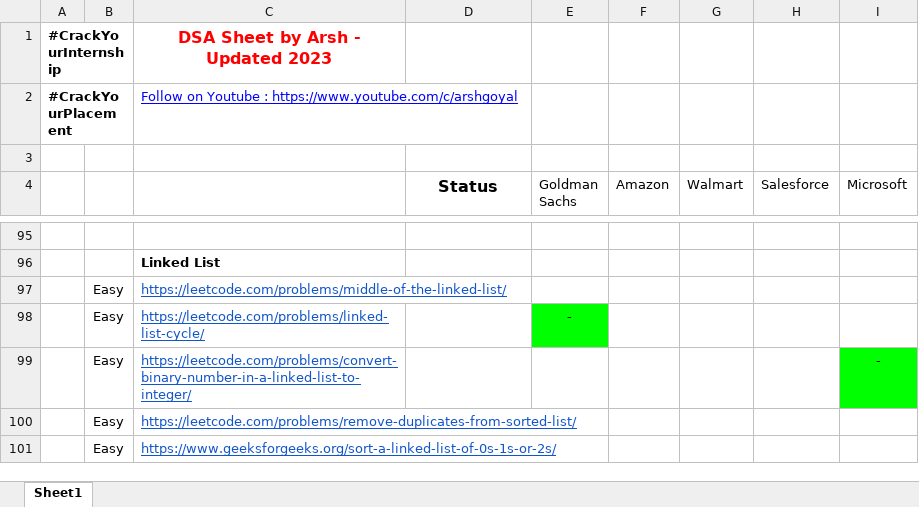
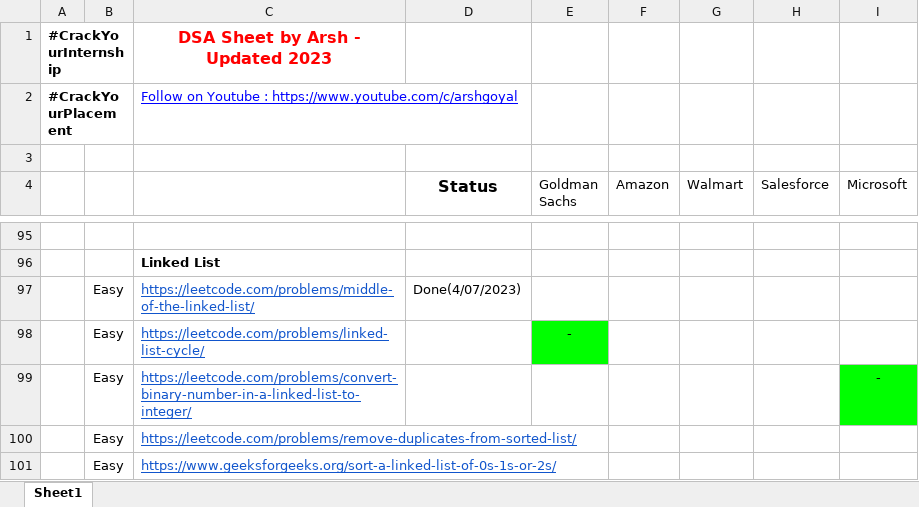
Before and after one commit to kunalkatara12/DSA-Questions, an Excel workbook: #DSASheetbyArsh (45-60 Days).xlsx, sheet Sheet1, drawn as a sheet; only a part is shown, gaps mark what is left out; values as stored, in another font and other column widths than the file's, no borders; the diff names each change by its address in the sheet, - before the commit and + after, or states it on an @@ line.

Commit message:
Linked List: Middle of the Linked List

```diff
--- a/#DSASheetbyArsh (45-60 Days).xlsx (sheet Sheet1)
+++ b/#DSASheetbyArsh (45-60 Days).xlsx (sheet Sheet1)
-D97 (Status): (empty)
+D97 (Status): Done(4/07/2023)
```
Also changed, not shown: 1 other file.
